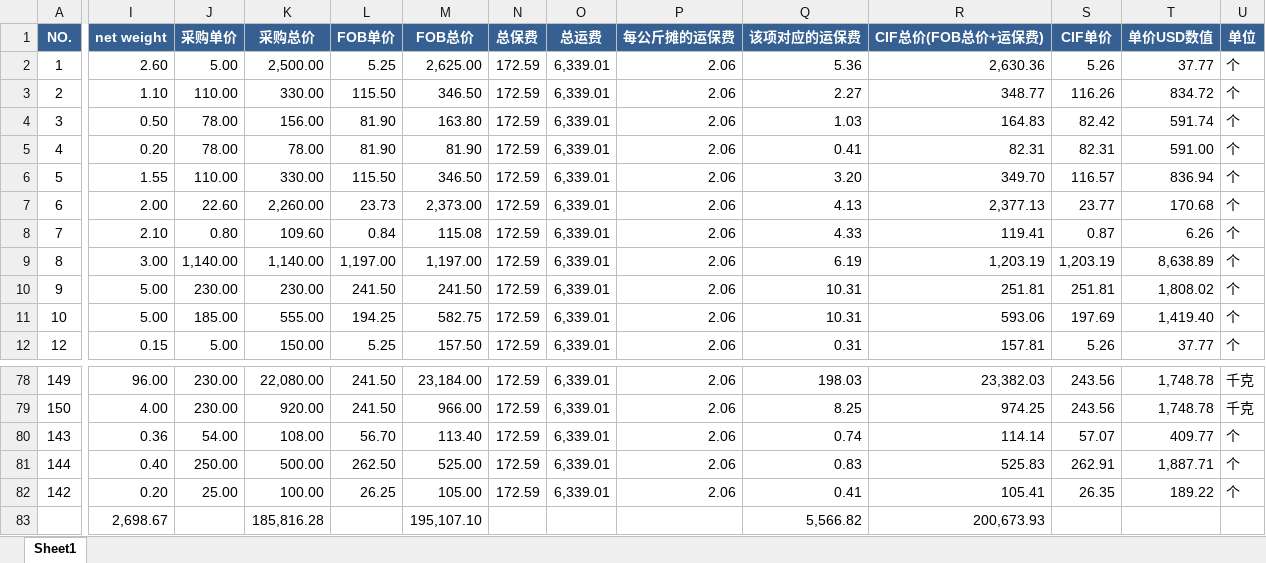
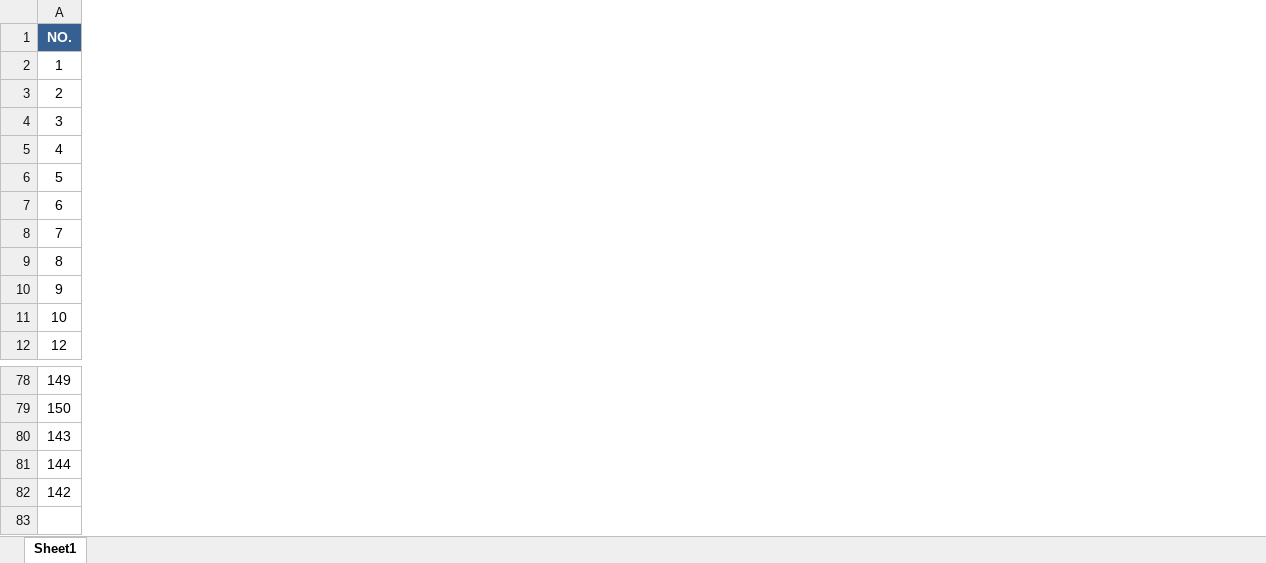
Before and after one commit to anlaganlag/export_reimport, an Excel workbook: outputs/reimport_invoice_factory_Silvass.xlsx, sheet Sheet1, drawn as a sheet; only a part is shown, gaps mark what is left out; values as stored, in another font and other column widths than the file's, no borders; the diff covers the shown part only; the diff names each change by its address in the sheet, - before the commit and + after, or states it on an @@ line.

```diff
--- a/outputs/reimport_invoice_factory_Silvass.xlsx (sheet Sheet1)
+++ b/outputs/reimport_invoice_factory_Silvass.xlsx (sheet Sheet1)
-column I (net weight), rows 2-12: 2.60 | 1.10 | 0.50 | 0.20 | 1.55 | 2.00 | 2.10 | 3.00 | 5.00 | 5.00 | 0.15; rows 78-83: 96.00 | 4.00 | 0.36 | 0.40 | 0.20 | 2,698.67
-column J (采购单价), rows 2-12: 5.00 | 110.00 | 78.00 | 78.00 | 110.00 | 22.60 | 0.80 | 1,140.00 | 230.00 | 185.00 | 5.00; rows 78-82: 230.00 | 230.00 | 54.00 | 250.00 | 25.00
-column K (采购总价), rows 2-12: 2,500.00 | 330.00 | 156.00 | 78.00 | 330.00 | 2,260.00 | 109.60 | 1,140.00 | 230.00 | 555.00 | 150.00; rows 78-83: 22,080.00 | 920.00 | 108.00 | 500.00 | 100.00 | 185,816.28
-column L (FOB单价), rows 2-12: 5.25 | 115.50 | 81.90 | 81.90 | 115.50 | 23.73 | 0.84 | 1,197.00 | 241.50 | 194.25 | 5.25; rows 78-82: 241.50 | 241.50 | 56.70 | 262.50 | 26.25
-column M (FOB总价), rows 2-12: 2,625.00 | 346.50 | 163.80 | 81.90 | 346.50 | 2,373.00 | 115.08 | 1,197.00 | 241.50 | 582.75 | 157.50; rows 78-83: 23,184.00 | 966.00 | 113.40 | 525.00 | 105.00 | 195,107.10
-column N (总保费), rows 2-12: all 172.59; rows 78-82: all 172.59
-column O (总运费), rows 2-12: all 6,339.01; rows 78-82: all 6,339.01
-column P (每公斤摊的运保费), rows 2-12: all 2.06; rows 78-82: all 2.06
-column Q (该项对应的运保费), rows 2-12: 5.36 | 2.27 | 1.03 | 0.41 | 3.20 | 4.13 | 4.33 | 6.19 | 10.31 | 10.31 | 0.31; rows 78-83: 198.03 | 8.25 | 0.74 | 0.83 | 0.41 | 5,566.82
-column R (CIF总价(FOB总价+运保费)), rows 2-12: 2,630.36 | 348.77 | 164.83 | 82.31 | 349.70 | 2,377.13 | 119.41 | 1,203.19 | 251.81 | 593.06 | 157.81; rows 78-83: 23,382.03 | 974.25 | 114.14 | 525.83 | 105.41 | 200,673.93
-column S (CIF单价), rows 2-12: 5.26 | 116.26 | 82.42 | 82.31 | 116.57 | 23.77 | 0.87 | 1,203.19 | 251.81 | 197.69 | 5.26; rows 78-82: 243.56 | 243.56 | 57.07 | 262.91 | 26.35
-column T (单价USD数值), rows 2-12: 37.77 | 834.72 | 591.74 | 591.00 | 836.94 | 170.68 | 6.26 | 8,638.89 | 1,808.02 | 1,419.40 | 37.77; rows 78-82: 1,748.78 | 1,748.78 | 409.77 | 1,887.71 | 189.22
-column U (单位), rows 2-12: all 个; rows 78-82: 千克 | 千克 | 个 | 个 | 个
```
Also changed, not shown: 3 removed columns and 1 edited cell elsewhere in this sheet, outputs/export_invoice.xlsx, outputs/reimport_invoice_factory_Daman.xlsx, 6 other files.
